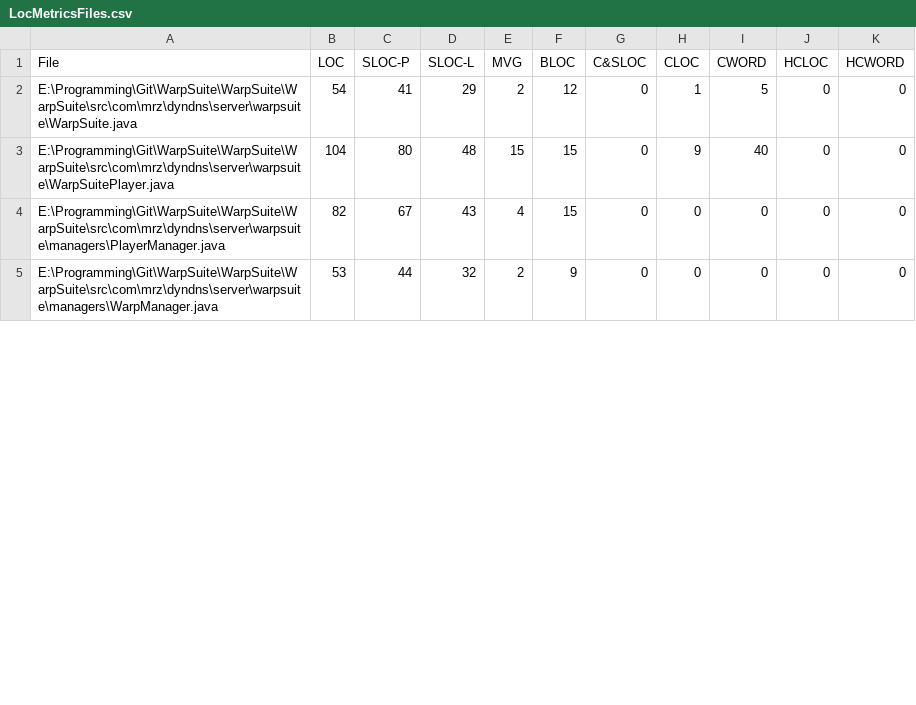
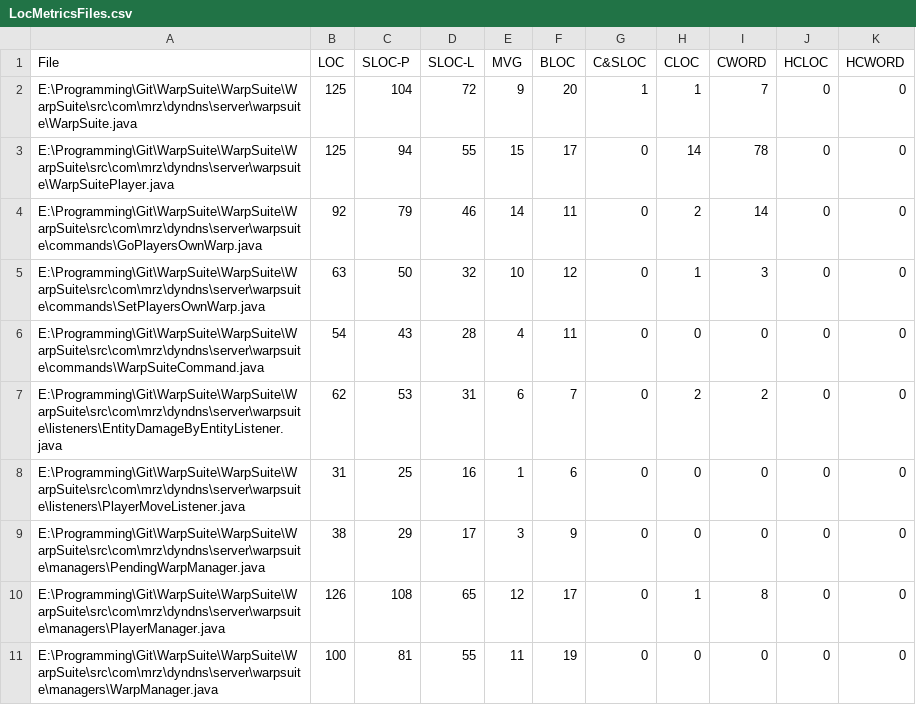
Before and after one commit to ZorasOldBukkitPlugins/WarpSuite, a CSV file: WarpSuite/LocMetricsFiles.csv, drawn as a sheet; only a part is shown; the diff covers the shown part only.

Commit message:
metrics

```diff
--- a/WarpSuite/LocMetricsFiles.csv
+++ b/WarpSuite/LocMetricsFiles.csv
@@ -1,5 +1,11 @@
 File,LOC,SLOC-P,SLOC-L,MVG,BLOC,C&SLOC,CLOC,CWORD,HCLOC,HCWORD
-E:\Programming\Git\WarpSuite\WarpSuite\WarpSuite\src\com\mrz\dyndns\server\warpsuite\WarpSuite.java,54,41,29,2,12,0,1,5,0,0
-E:\Programming\Git\WarpSuite\WarpSuite\WarpSuite\src\com\mrz\dyndns\server\warpsuite\WarpSuitePlayer.java,104,80,48,15,15,0,9,40,0,0
-E:\Programming\Git\WarpSuite\WarpSuite\WarpSuite\src\com\mrz\dyndns\server\warpsuite\managers\PlayerManager.java,82,67,43,4,15,0,0,0,0,0
-E:\Programming\Git\WarpSuite\WarpSuite\WarpSuite\src\com\mrz\dyndns\server\warpsuite\managers\WarpManager.java,53,44,32,2,9,0,0,0,0,0
+E:\Programming\Git\WarpSuite\WarpSuite\WarpSuite\src\com\mrz\dyndns\server\warpsuite\WarpSuite.java,125,104,72,9,20,1,1,7,0,0
+E:\Programming\Git\WarpSuite\WarpSuite\WarpSuite\src\com\mrz\dyndns\server\warpsuite\WarpSuitePlayer.java,125,94,55,15,17,0,14,78,0,0
+E:\Programming\Git\WarpSuite\WarpSuite\WarpSuite\src\com\mrz\dyndns\server\warpsuite\commands\GoPlayersOwnWarp.java,92,79,46,14,11,0,2,14,0,0
+E:\Programming\Git\WarpSuite\WarpSuite\WarpSuite\src\com\mrz\dyndns\server\warpsuite\commands\SetPlayersOwnWarp.java,63,50,32,10,12,0,1,3,0,0
+E:\Programming\Git\WarpSuite\WarpSuite\WarpSuite\src\com\mrz\dyndns\server\warpsuite\commands\WarpSuiteCommand.java,54,43,28,4,11,0,0,0,0,0
+E:\Programming\Git\WarpSuite\WarpSuite\WarpSuite\src\com\mrz\dyndns\server\warpsuite\listeners\EntityDamageByEntityListener.java,62,53,31,6,7,0,2,2,0,0
+E:\Programming\Git\WarpSuite\WarpSuite\WarpSuite\src\com\mrz\dyndns\server\warpsuite\listeners\PlayerMoveListener.java,31,25,16,1,6,0,0,0,0,0
+E:\Programming\Git\WarpSuite\WarpSuite\WarpSuite\src\com\mrz\dyndns\server\warpsuite\managers\PendingWarpManager.java,38,29,17,3,9,0,0,0,0,0
+E:\Programming\Git\WarpSuite\WarpSuite\WarpSuite\src\com\mrz\dyndns\server\warpsuite\managers\PlayerManager.java,126,108,65,12,17,0,1,8,0,0
+E:\Programming\Git\WarpSuite\WarpSuite\WarpSuite\src\com\mrz\dyndns\server\warpsuite\managers\WarpManager.java,100,81,55,11,19,0,0,0,0,0
```
Also changed, not shown: 2 added rows and 25 edited cells elsewhere in this file, WarpSuite/LocMetricsCommentWords.csv, WarpSuite/LocMetricsFolders.csv, 3 other files.
